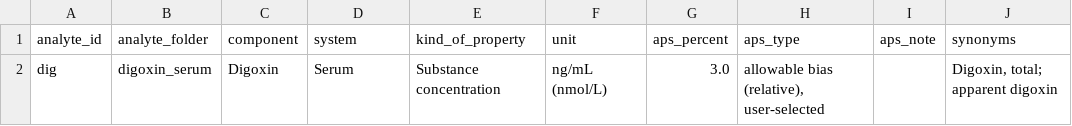
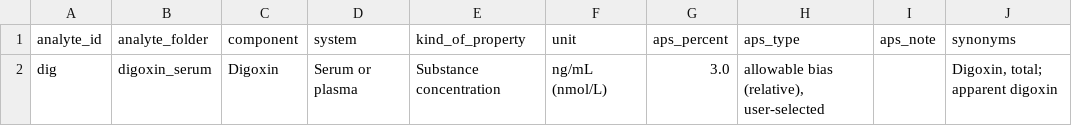
Before and after one commit to hikmetc/c-led-database, a CSV file: digoxin_serum/digoxin_serum_analyte.csv, drawn as a sheet; only a part is shown; the diff names each change by its address in the sheet, - before the commit and + after, or states it on an @@ line.

Commit message:
Change analyte digoxin_serum: system -> Serum or plasma
(through the manager app)

```diff
--- a/digoxin_serum/digoxin_serum_analyte.csv
+++ b/digoxin_serum/digoxin_serum_analyte.csv
-D2 (system): Serum
+D2 (system): Serum or plasma
```
Also changed, not shown: meta/analytes.csv, 5 other files.
